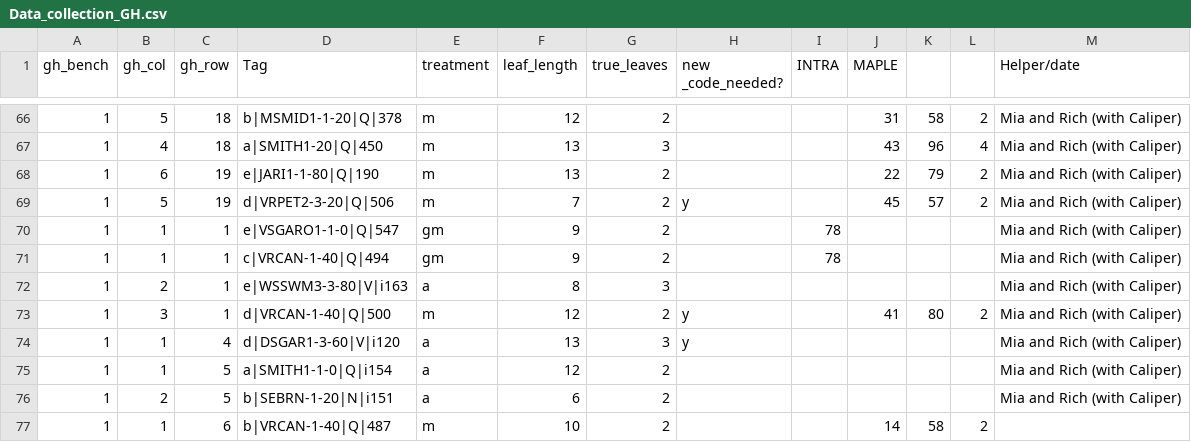
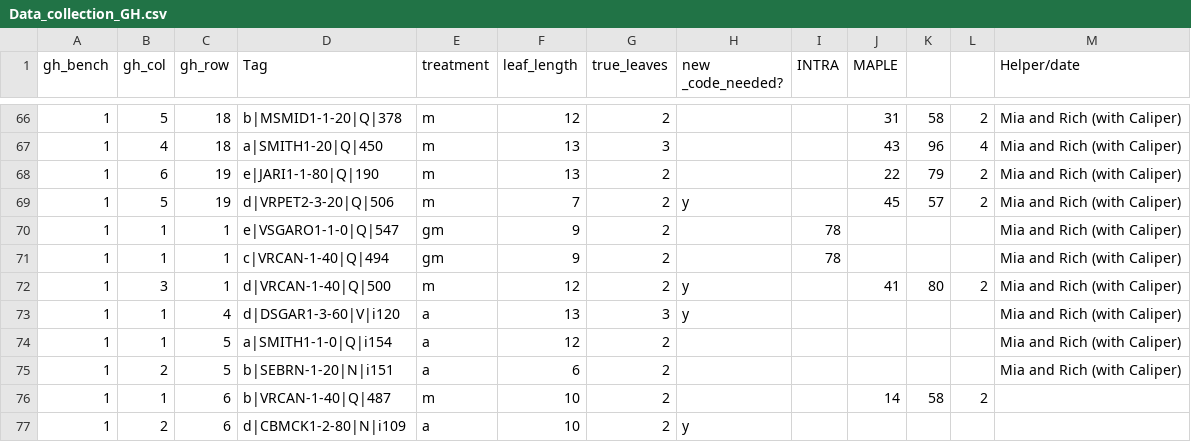
Before and after one commit to RichieHonor/Richie_Mia_GM_2019Exp, a CSV file: Data_Moities/Data_collection_GH.csv, drawn as a sheet; only a part is shown, gaps mark what is left out; the shorter side is filled out with more unchanged rows; the diff names each change by its address in the sheet, - before the commit and + after, or states it on an @@ line.

```diff
--- a/Data_Moities/Data_collection_GH.csv
+++ b/Data_Moities/Data_collection_GH.csv
-row 72: 1 | 2 | 1 | e|WSSWM3-3-80|V|i163 | a | 8 | 3 |  |  |  |  |  | Mia and Rich (with Caliper)
```
Also changed, not shown: DataSynthesis.csv, 7 other files.
